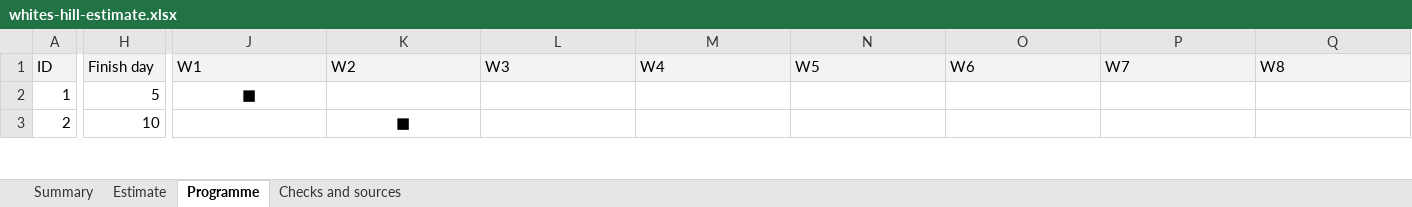
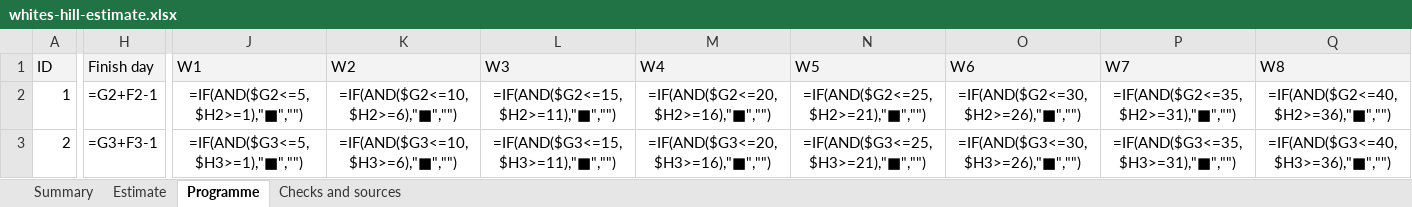
Before and after one commit to rileyschroderstudent-oss/whites-hill-road, an Excel workbook: estimate/whites-hill-estimate.xlsx, sheet Programme, drawn as a sheet; only a part is shown, gaps mark what is left out; values as stored, in another font and other column widths than the file's, no borders; formulas without a stored value are shown as written; the diff covers the shown part only; the diff names each change by its address in the sheet, - before the commit and + after, or states it on an @@ line.

```diff
--- a/estimate/whites-hill-estimate.xlsx (sheet Programme)
+++ b/estimate/whites-hill-estimate.xlsx (sheet Programme)
-H2 (Finish day): 5
+H2 (Finish day): =G2+F2-1
-J2 (W1): ■
+J2 (W1): =IF(AND($G2<=5,$H2>=1),"■","")
-K2 (W2): (empty)
+K2 (W2): =IF(AND($G2<=10,$H2>=6),"■","")
-L2 (W3): (empty)
+L2 (W3): =IF(AND($G2<=15,$H2>=11),"■","")
-M2 (W4): (empty)
+M2 (W4): =IF(AND($G2<=20,$H2>=16),"■","")
-N2 (W5): (empty)
+N2 (W5): =IF(AND($G2<=25,$H2>=21),"■","")
-O2 (W6): (empty)
+O2 (W6): =IF(AND($G2<=30,$H2>=26),"■","")
-P2 (W7): (empty)
+P2 (W7): =IF(AND($G2<=35,$H2>=31),"■","")
-Q2 (W8): (empty)
+Q2 (W8): =IF(AND($G2<=40,$H2>=36),"■","")
-H3 (Finish day): 10
+H3 (Finish day): =G3+F3-1
-J3 (W1): (empty)
+J3 (W1): =IF(AND($G3<=5,$H3>=1),"■","")
-K3 (W2): ■
+K3 (W2): =IF(AND($G3<=10,$H3>=6),"■","")
-L3 (W3): (empty)
+L3 (W3): =IF(AND($G3<=15,$H3>=11),"■","")
-M3 (W4): (empty)
+M3 (W4): =IF(AND($G3<=20,$H3>=16),"■","")
-N3 (W5): (empty)
+N3 (W5): =IF(AND($G3<=25,$H3>=21),"■","")
-O3 (W6): (empty)
+O3 (W6): =IF(AND($G3<=30,$H3>=26),"■","")
-P3 (W7): (empty)
+P3 (W7): =IF(AND($G3<=35,$H3>=31),"■","")
-Q3 (W8): (empty)
+Q3 (W8): =IF(AND($G3<=40,$H3>=36),"■","")
```
Also changed, not shown: 165 edited cells elsewhere in this sheet, sheet Estimate, sheet Checks and sources, sheet Summary.
